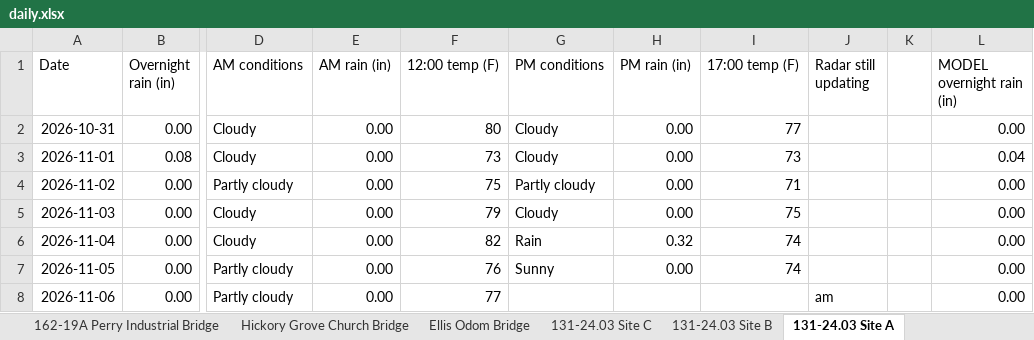
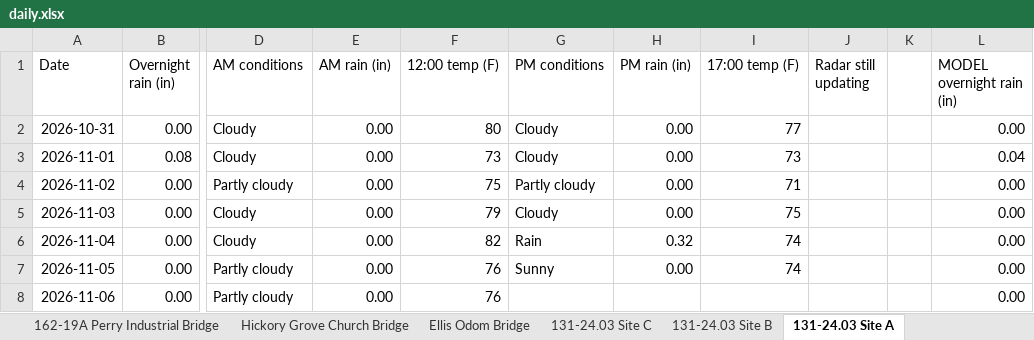
Before and after one commit to chazbreaux/twajobsiteweather, an Excel workbook: data/daily.xlsx, sheet 131-24.03 Site A, drawn as a sheet; only a part is shown, gaps mark what is left out; values as stored, in another font and other column widths than the file's, no borders; the diff names each change by its address in the sheet, - before the commit and + after, or states it on an @@ line.

```diff
--- a/data/daily.xlsx (sheet 131-24.03 Site A)
+++ b/data/daily.xlsx (sheet 131-24.03 Site A)
-F8 (12:00 temp (F)): 77
+F8 (12:00 temp (F)): 76
-J8 (Radar still updating): am
+J8 (Radar still updating): (empty)
```
Also changed, not shown: sheet 112-25 Site B, sheet 112-25 Site A, sheet 162-19A Perry Industrial Bridge, sheet Buck Creek Road, sheet Bexley Road, sheet 131-24.04 Site D, 7 more sheets, 2 other files.
